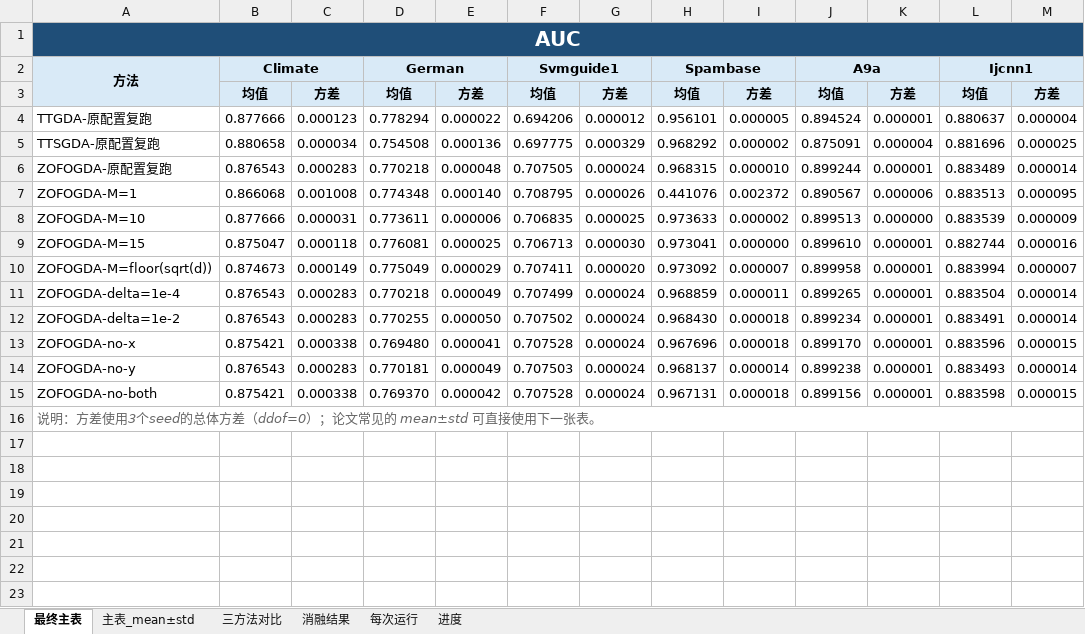
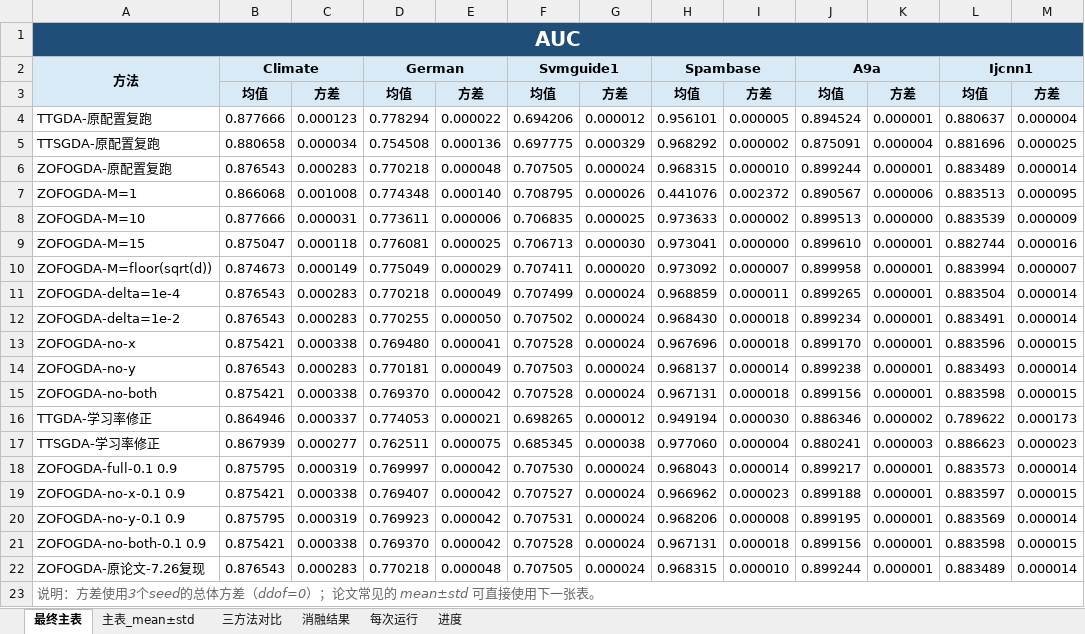
Before and after one commit to ldx825/ZOFOGDA_Nips26, an Excel workbook: rebuttal_auc_original/AUC_rebuttal_results.xlsx, sheet 最终主表, drawn as a sheet; values as stored, in another font and other column widths than the file's, no borders; the diff names each change by its address in the sheet, - before the commit and + after, or states it on an @@ line.

```diff
--- a/rebuttal_auc_original/AUC_rebuttal_results.xlsx (sheet 最终主表)
+++ b/rebuttal_auc_original/AUC_rebuttal_results.xlsx (sheet 最终主表)
+row 16: TTGDA-学习率修正 | 0.864946 | 0.000337 | 0.774053 | 0.000021 | 0.698265 | 0.000012 | 0.949194 | 0.000030 | 0.886346 | 0.000002 | 0.789622 | 0.000173
+row 17: TTSGDA-学习率修正 | 0.867939 | 0.000277 | 0.762511 | 0.000075 | 0.685345 | 0.000038 | 0.977060 | 0.000004 | 0.880241 | 0.000003 | 0.886623 | 0.000023
+row 18: ZOFOGDA-full-0.1 0.9 | 0.875795 | 0.000319 | 0.769997 | 0.000042 | 0.707530 | 0.000024 | 0.968043 | 0.000014 | 0.899217 | 0.000001 | 0.883573 | 0.000014
+row 19: ZOFOGDA-no-x-0.1 0.9 | 0.875421 | 0.000338 | 0.769407 | 0.000042 | 0.707527 | 0.000024 | 0.966962 | 0.000023 | 0.899188 | 0.000001 | 0.883597 | 0.000015
+row 20: ZOFOGDA-no-y-0.1 0.9 | 0.875795 | 0.000319 | 0.769923 | 0.000042 | 0.707531 | 0.000024 | 0.968206 | 0.000008 | 0.899195 | 0.000001 | 0.883569 | 0.000014
+row 21: ZOFOGDA-no-both-0.1 0.9 | 0.875421 | 0.000338 | 0.769370 | 0.000042 | 0.707528 | 0.000024 | 0.967131 | 0.000018 | 0.899156 | 0.000001 | 0.883598 | 0.000015
+row 22: ZOFOGDA-原论文-7.26复现 | 0.876543 | 0.000283 | 0.770218 | 0.000048 | 0.707505 | 0.000024 | 0.968315 | 0.000010 | 0.899244 | 0.000001 | 0.883489 | 0.000014
```
Also changed, not shown: sheet 每次运行, sheet 消融结果, sheet 主表_mean±std, sheet 进度, 29 other files.
